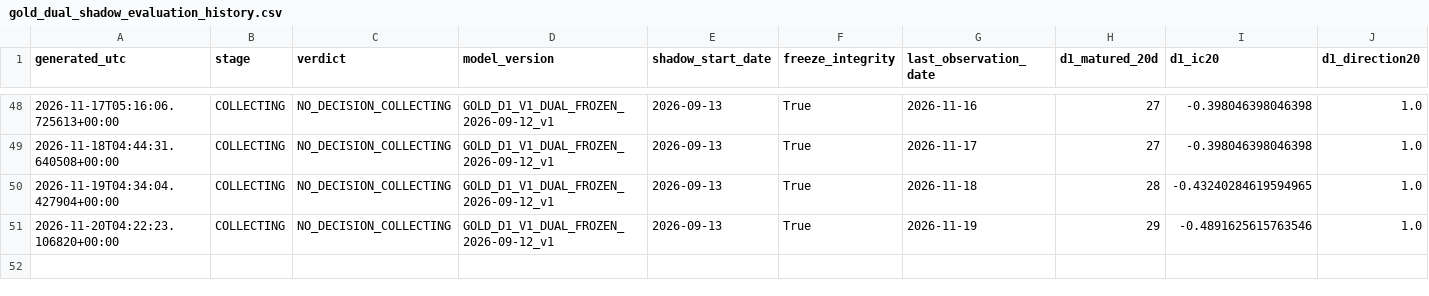
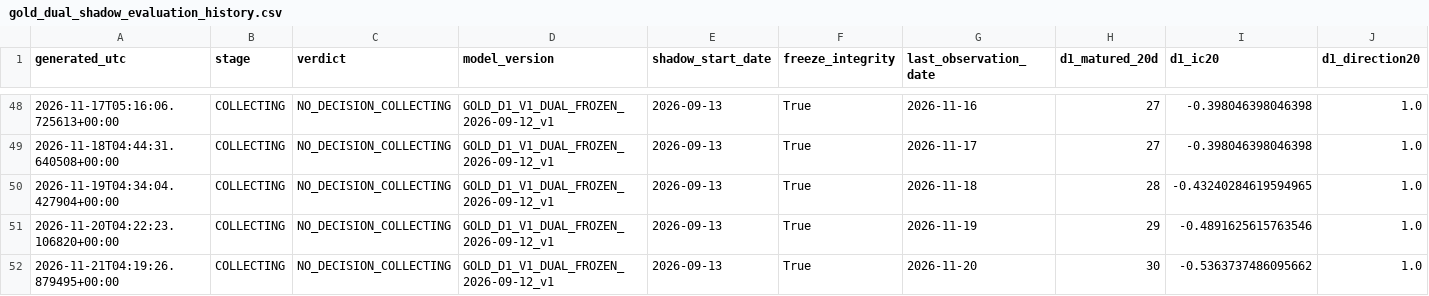
Before and after one commit to bolzp85-gif/regime_backtest, a CSV file: shadow_logs/gold_dual_shadow_evaluation_history.csv, drawn as a sheet; only a part is shown, gaps mark what is left out; rows hold the shown columns only; the diff names each change by its address in the sheet, - before the commit and + after, or states it on an @@ line.

```diff
--- a/shadow_logs/gold_dual_shadow_evaluation_history.csv
+++ b/shadow_logs/gold_dual_shadow_evaluation_history.csv
+row 52: 2026-11-21T04:19:26.879495+00:00 | COLLECTING | NO_DECISION_COLLECTING | GOLD_D1_V1_DUAL_FROZEN_2026-09-12_v1 | 2026-09-13 | True | 2026-11-20 | 30 | -0.5363737486095662 | 1.0
```
Also changed, not shown: shadow_logs/gold_dual_shadow_evaluation_summary.csv, shadow_logs/gold_dual_shadow_gate.csv, 3 other files.
